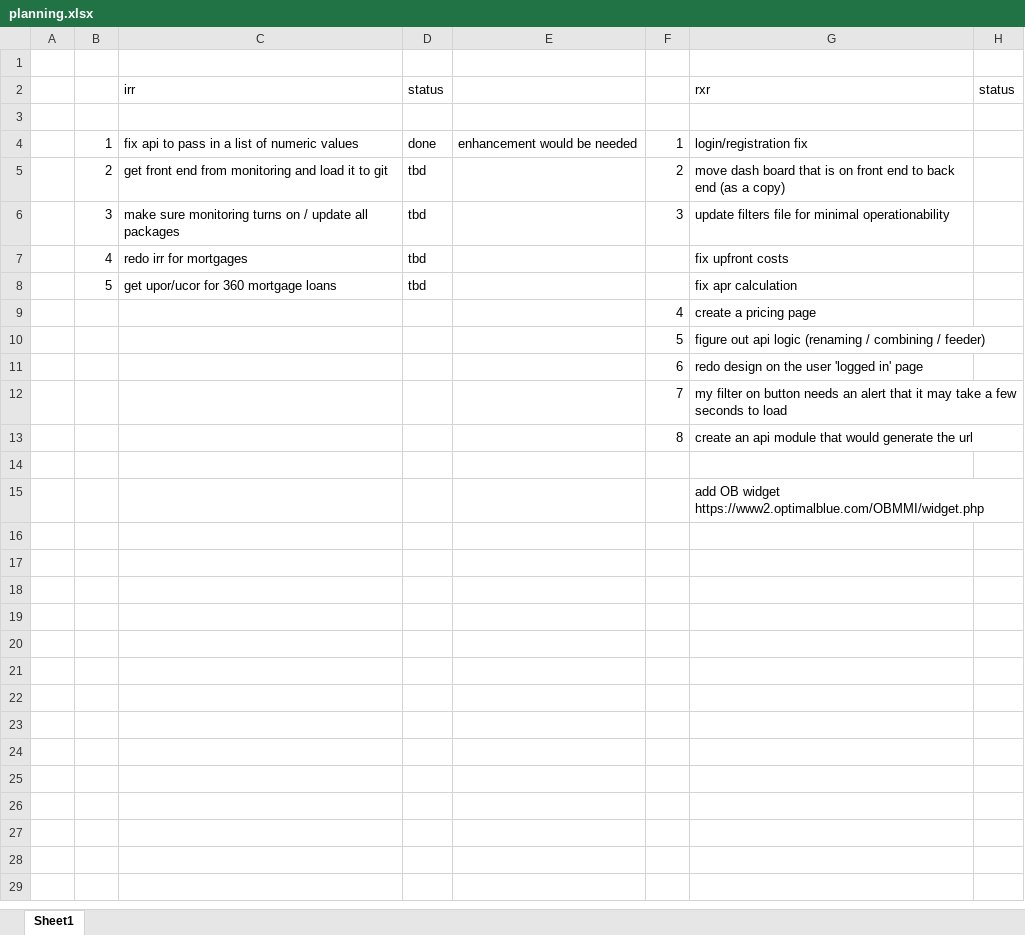
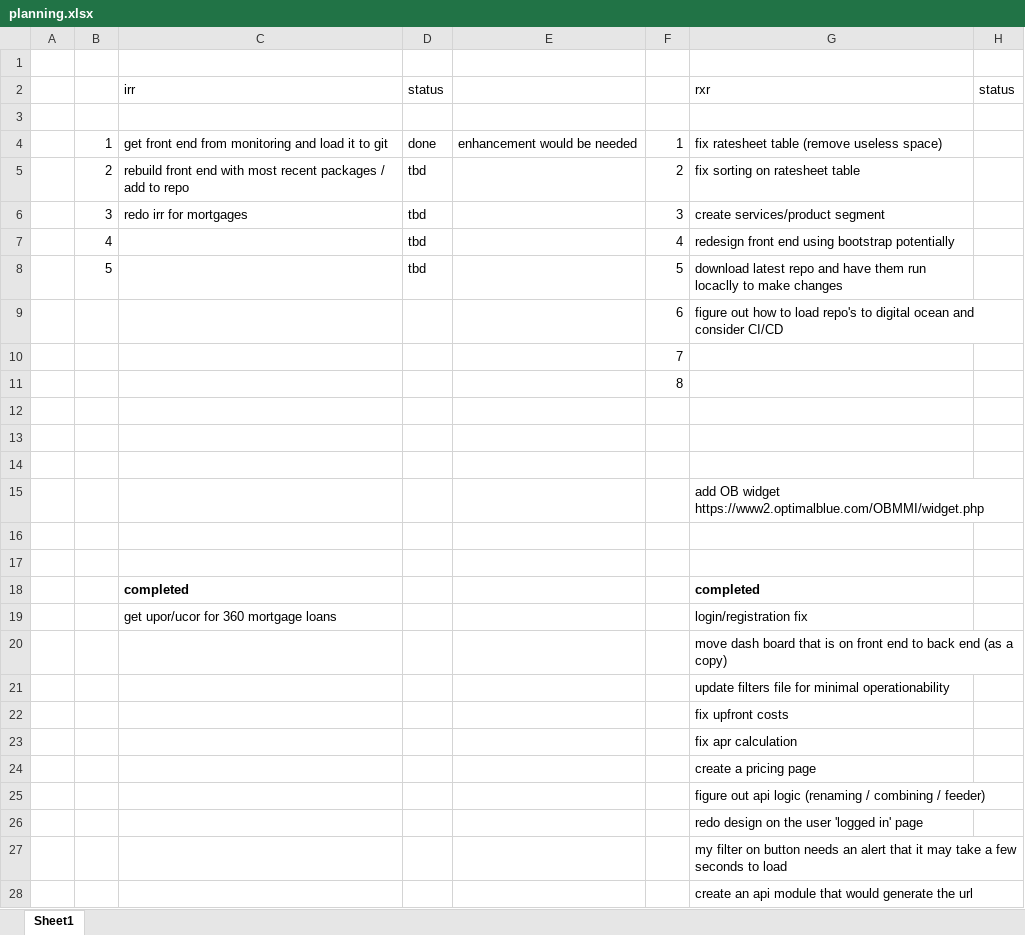
Before and after one commit to zad0xlik/upl_pricing_engine, an Excel workbook: planning.xlsx, sheet Sheet1, drawn as a sheet; values as stored, in another font and other column widths than the file's, no borders; removed rows and columns are numbered as before the commit, all else as after; the diff names each change by its address in the sheet, - before the commit and + after, or states it on an @@ line.

Commit message:
docker build for digitalocean

```diff
--- a/planning.xlsx (sheet Sheet1)
+++ b/planning.xlsx (sheet Sheet1)
-C4: fix api to pass in a list of numeric values
+C4: get front end from monitoring and load it to git
-G4: login/registration fix
+G4: fix ratesheet table (remove useless space)
-C5: get front end from monitoring and load it to git
+C5: rebuild front end with most recent packages / add to repo
-G5: move dash board that is on front end to back end (as a copy)
+G5: fix sorting on ratesheet table
-C6: make sure monitoring turns on / update all packages
+C6: redo irr for mortgages
-G6: update filters file for minimal operationability
+G6: create services/product segment
-row 7:  | 4 | redo irr for mortgages | tbd |  |  | fix upfront costs
-row 8:  | 5 | get upor/ucor for 360 mortgage loans | tbd |  |  | fix apr calculation
-row 9:  |  |  |  |  | 4 | create a pricing page
-row 10:  |  |  |  |  | 5 | figure out api logic (renaming / combining / feeder)
+row 7:  | 4 |  | tbd |  | 4 | redesign front end using bootstrap potentially
+row 8:  | 5 |  | tbd |  | 5 | download latest repo and have them run locaclly to make changes
-G9: redo design on the user 'logged in' page
+G9: figure out how to load repo's to digital ocean and consider CI/CD
+row 10:  |  |  |  |  | 7
+row 11:  |  |  |  |  | 8
-row 12:  |  |  |  |  | 7 | my filter on button needs an alert that it may take a few seconds to load
+row 12: (empty)
-row 13:  |  |  |  |  | 8 | create an api module that would generate the url
+row 13: (empty)
+row 16: (empty)
+row 17: (empty)
+row 18:  |  | completed |  |  |  | completed
+row 19:  |  | get upor/ucor for 360 mortgage loans |  |  |  | login/registration fix
+row 20:  |  |  |  |  |  | move dash board that is on front end to back end (as a copy)
+row 21:  |  |  |  |  |  | update filters file for minimal operationability
+row 22:  |  |  |  |  |  | fix upfront costs
+row 23:  |  |  |  |  |  | fix apr calculation
+row 24:  |  |  |  |  |  | create a pricing page
+row 25:  |  |  |  |  |  | figure out api logic (renaming / combining / feeder)
+row 26:  |  |  |  |  |  | redo design on the user 'logged in' page
+row 27:  |  |  |  |  |  | my filter on button needs an alert that it may take a few seconds to load
+row 28:  |  |  |  |  |  | create an api module that would generate the url
```
Also changed, not shown: formulas that keep their value, 4 other files.
